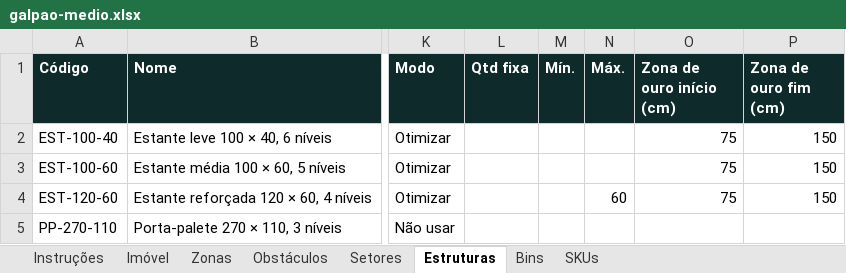
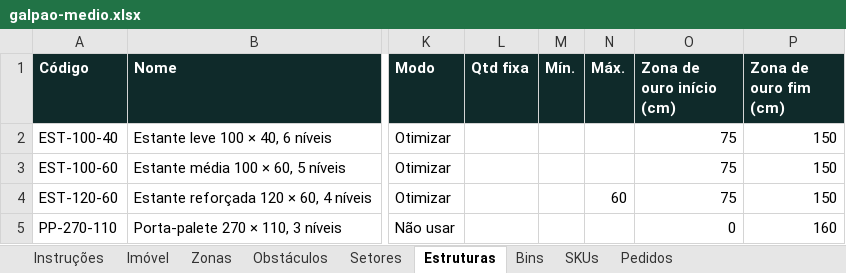
Before and after one commit to xflprflx/storage-optimization, an Excel workbook: samples/exemplos/galpao-medio.xlsx, sheet Estruturas, drawn as a sheet; only a part is shown, gaps mark what is left out; values as stored, in another font and other column widths than the file's, no borders; the diff names each change by its address in the sheet, - before the commit and + after, or states it on an @@ line.

```diff
--- a/samples/exemplos/galpao-medio.xlsx (sheet Estruturas)
+++ b/samples/exemplos/galpao-medio.xlsx (sheet Estruturas)
+sheet tab: Pedidos
-O5 (Zona de ouro início (cm)): (empty)
+O5 (Zona de ouro início (cm)): 0
-P5 (Zona de ouro fim (cm)): (empty)
+P5 (Zona de ouro fim (cm)): 160
```
Also changed, not shown: sheet Instruções, samples/exemplos/cd-paletes-picking.xlsx, samples/exemplos/imovel-estreito.xlsx, 13 other files.
